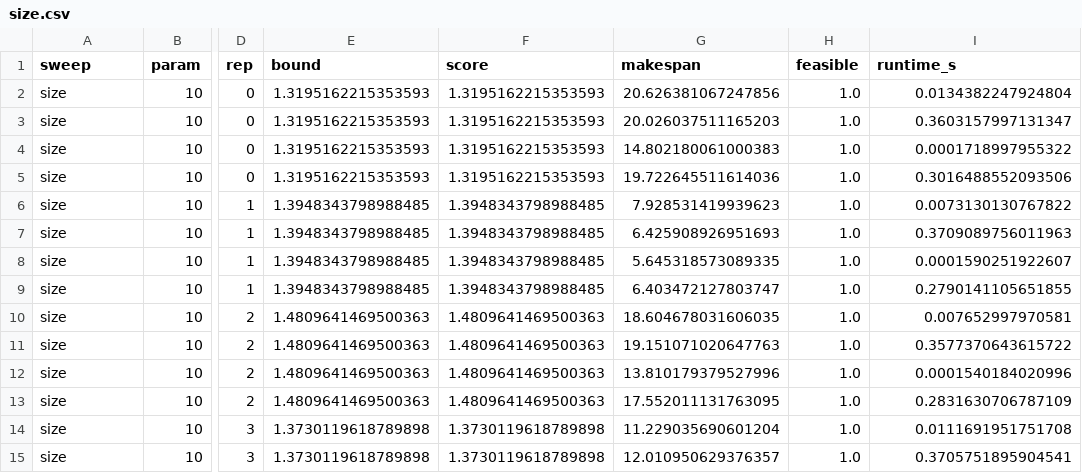
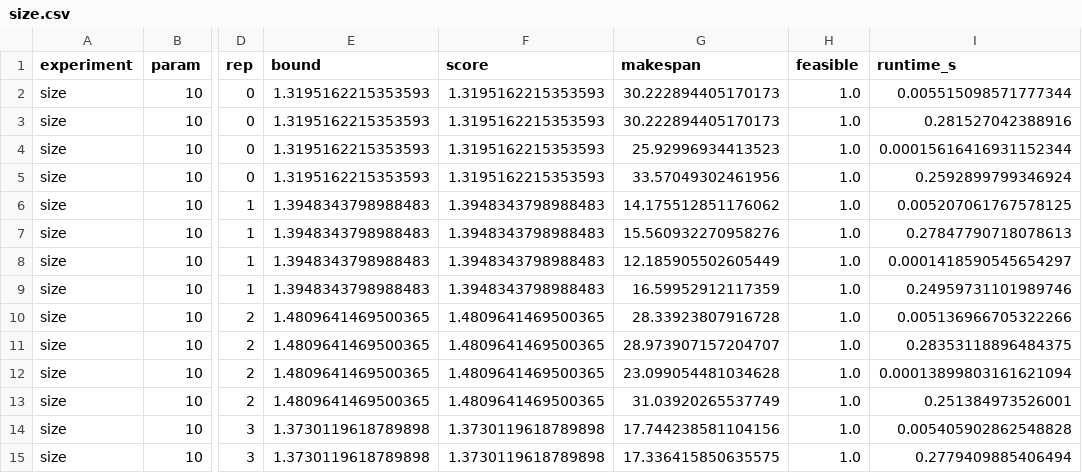
Before and after one commit to gayanigupta/data-aware-scheduling, a CSV file: data/results/size.csv, drawn as a sheet; only a part is shown, gaps mark what is left out; the diff covers the shown part only; the diff names each change by its address in the sheet, - before the commit and + after, or states it on an @@ line.

```diff
--- a/data/results/size.csv
+++ b/data/results/size.csv
-A1: sweep
+A1: experiment
-G2 (makespan): 20.626381067247856
+G2 (makespan): 30.222894405170173
-I2 (runtime_s): 0.0134382247924804
+I2 (runtime_s): 0.005515098571777344
-G3 (makespan): 20.026037511165203
+G3 (makespan): 30.222894405170173
-I3 (runtime_s): 0.3603157997131347
+I3 (runtime_s): 0.281527042388916
-G4 (makespan): 14.802180061000383
+G4 (makespan): 25.92996934413523
-I4 (runtime_s): 0.0001718997955322
+I4 (runtime_s): 0.00015616416931152344
-G5 (makespan): 19.722645511614036
+G5 (makespan): 33.57049302461956
-I5 (runtime_s): 0.3016488552093506
+I5 (runtime_s): 0.2592899799346924
-E6:E9 (bound): 1.3948343798988485
+E6:E9 (bound): 1.3948343798988483
-F6:F9 (score): 1.3948343798988485
+F6:F9 (score): 1.3948343798988483
-G6 (makespan): 7.928531419939623
+G6 (makespan): 14.175512851176062
-I6 (runtime_s): 0.0073130130767822
+I6 (runtime_s): 0.005207061767578125
-G7 (makespan): 6.425908926951693
+G7 (makespan): 15.560932270958276
-I7 (runtime_s): 0.3709089756011963
+I7 (runtime_s): 0.27847790718078613
-G8 (makespan): 5.645318573089335
+G8 (makespan): 12.185905502605449
-I8 (runtime_s): 0.0001590251922607
+I8 (runtime_s): 0.0001418590545654297
-G9 (makespan): 6.403472127803747
+G9 (makespan): 16.59952912117359
-I9 (runtime_s): 0.2790141105651855
+I9 (runtime_s): 0.24959731101989746
-E10:E13 (bound): 1.4809641469500363
+E10:E13 (bound): 1.4809641469500365
-F10:F13 (score): 1.4809641469500363
+F10:F13 (score): 1.4809641469500365
-G10 (makespan): 18.604678031606035
+G10 (makespan): 28.33923807916728
-I10 (runtime_s): 0.007652997970581
+I10 (runtime_s): 0.005136966705322266
-G11 (makespan): 19.151071020647763
+G11 (makespan): 28.973907157204707
-I11 (runtime_s): 0.3577370643615722
+I11 (runtime_s): 0.28353118896484375
-G12 (makespan): 13.810179379527996
+G12 (makespan): 23.099054481034628
-I12 (runtime_s): 0.0001540184020996
+I12 (runtime_s): 0.00013899803161621094
-G13 (makespan): 17.552011131763095
+G13 (makespan): 31.03920265537749
-I13 (runtime_s): 0.2831630706787109
+I13 (runtime_s): 0.251384973526001
-G14 (makespan): 11.229035690601204
+G14 (makespan): 17.744238581104156
-I14 (runtime_s): 0.0111691951751708
+I14 (runtime_s): 0.005405902862548828
-G15 (makespan): 12.010950629376357
+G15 (makespan): 17.336415850635575
-I15 (runtime_s): 0.3705751895904541
+I15 (runtime_s): 0.2779409885406494
```
Also changed, not shown: 126 edited cells elsewhere in this file, data/results/failure.csv, data/results/nodes.csv, 28 other files.
